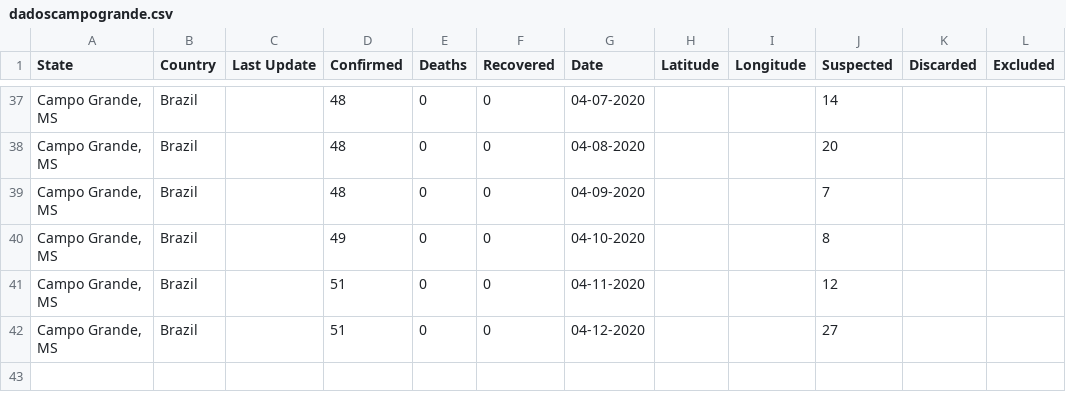
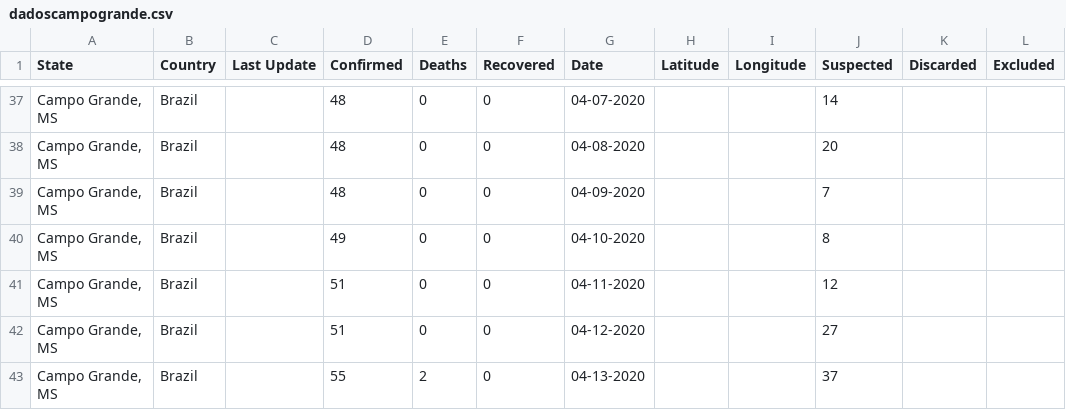
Before and after one commit to eraldoluis/lia-covid19ms, a CSV file: data/dadoscampogrande.csv, drawn as a sheet; only a part is shown, gaps mark what is left out.

Commit message:
Update dadoscampogrande.csv

```diff
--- a/data/dadoscampogrande.csv
+++ b/data/dadoscampogrande.csv
@@ -42 +42,2 @@ State,Country,Last Update,Confirmed,Deaths,Recovered,Date,Latitude,Longitude,Sus
 "Campo Grande, MS",Brazil,,51,0,0,04-12-2020,,,27,,
+"Campo Grande, MS",Brazil,,55,2,0,04-13-2020,,,37,,
```
